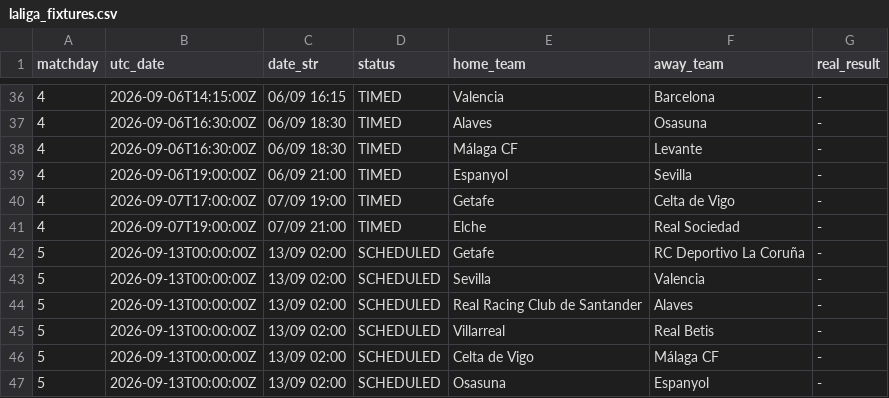
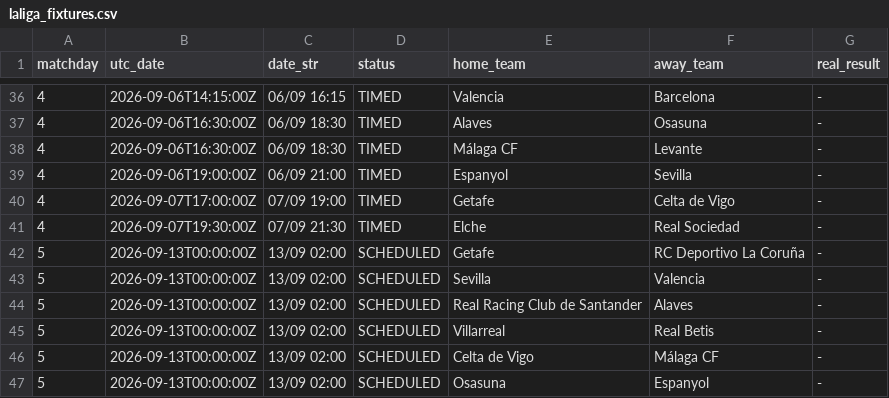
Before and after one commit to YerayPadial/laliga-predictor-ai, a CSV file: data/laliga_fixtures.csv, drawn as a sheet; only a part is shown, gaps mark what is left out.

```diff
--- a/data/laliga_fixtures.csv
+++ b/data/laliga_fixtures.csv
@@ -40,3 +40,3 @@ matchday,utc_date,date_str,status,home_team,away_team,real_result
 4,2026-09-07T17:00:00Z,07/09 19:00,TIMED,Getafe,Celta de Vigo,-
-4,2026-09-07T19:00:00Z,07/09 21:00,TIMED,Elche,Real Sociedad,-
+4,2026-09-07T19:30:00Z,07/09 21:30,TIMED,Elche,Real Sociedad,-
 5,2026-09-13T00:00:00Z,13/09 02:00,SCHEDULED,Getafe,RC Deportivo La Coruña,-
```
